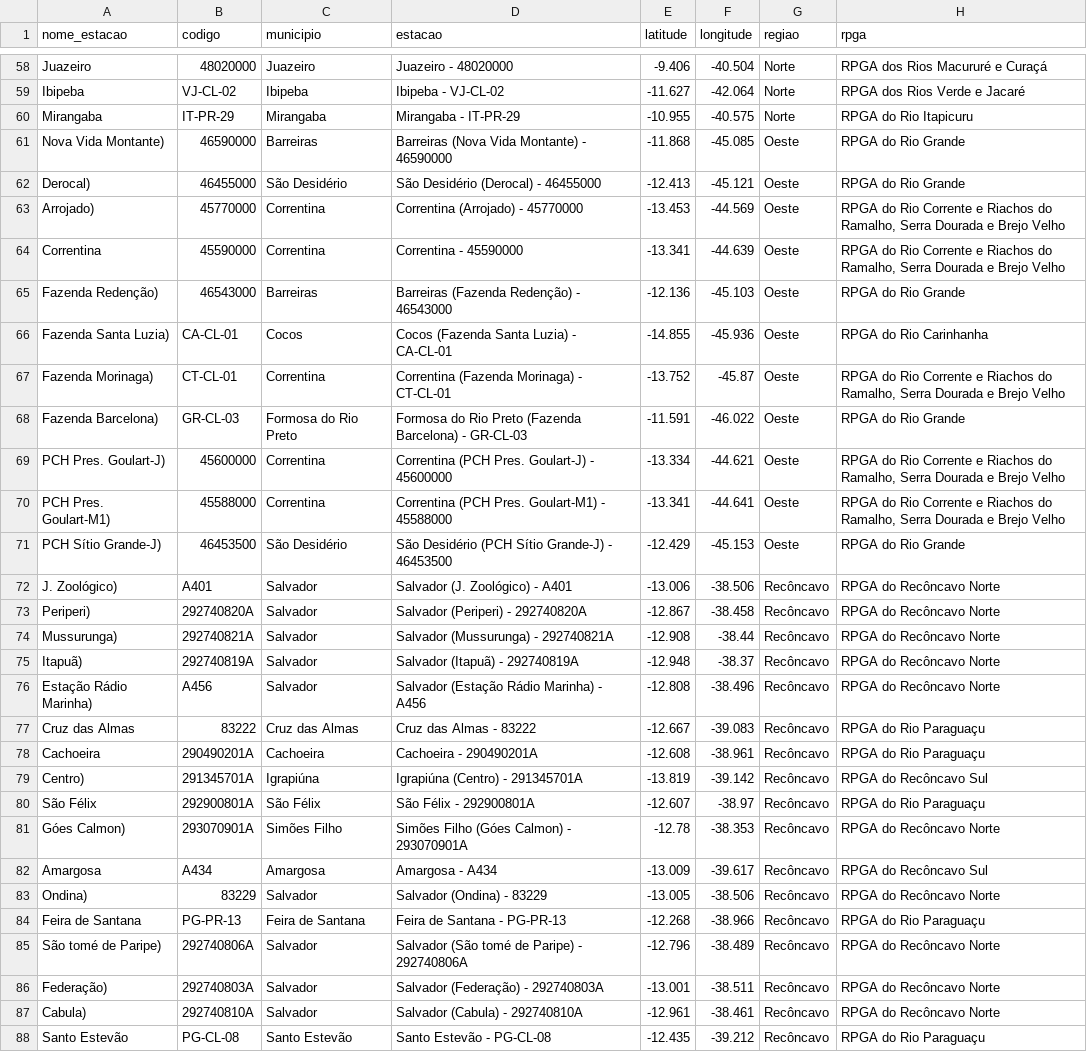
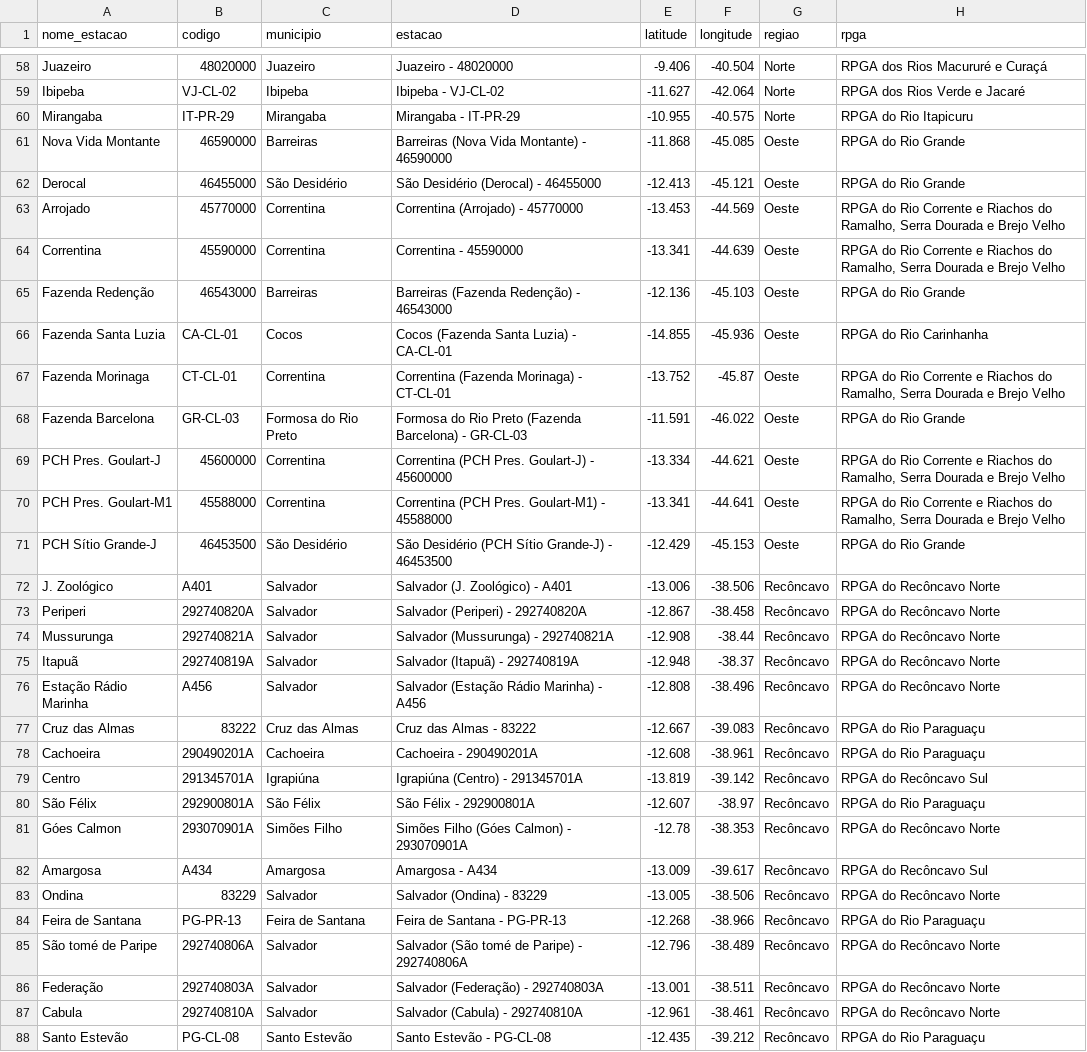
Before and after one commit to SantiagoAmaral/app_diario, a CSV file: dados/2021/marco.csv, drawn as a sheet; only a part is shown, gaps mark what is left out; the diff covers the shown part only; the diff names each change by its address in the sheet, - before the commit and + after, or states it on an @@ line.

```diff
--- a/dados/2021/marco.csv
+++ b/dados/2021/marco.csv
-A61 (nome_estacao): Nova Vida Montante)
+A61 (nome_estacao): Nova Vida Montante
-A62 (nome_estacao): Derocal)
+A62 (nome_estacao): Derocal
-A63 (nome_estacao): Arrojado)
+A63 (nome_estacao): Arrojado
-A65 (nome_estacao): Fazenda Redenção)
+A65 (nome_estacao): Fazenda Redenção
-A66 (nome_estacao): Fazenda Santa Luzia)
+A66 (nome_estacao): Fazenda Santa Luzia
-A67 (nome_estacao): Fazenda Morinaga)
+A67 (nome_estacao): Fazenda Morinaga
-A68 (nome_estacao): Fazenda Barcelona)
+A68 (nome_estacao): Fazenda Barcelona
-A69 (nome_estacao): PCH Pres. Goulart-J)
+A69 (nome_estacao): PCH Pres. Goulart-J
-A70 (nome_estacao): PCH Pres. Goulart-M1)
+A70 (nome_estacao): PCH Pres. Goulart-M1
-A71 (nome_estacao): PCH Sítio Grande-J)
+A71 (nome_estacao): PCH Sítio Grande-J
-A72 (nome_estacao): J. Zoológico)
+A72 (nome_estacao): J. Zoológico
-A73 (nome_estacao): Periperi)
+A73 (nome_estacao): Periperi
-A74 (nome_estacao): Mussurunga)
+A74 (nome_estacao): Mussurunga
-A75 (nome_estacao): Itapuã)
+A75 (nome_estacao): Itapuã
-A76 (nome_estacao): Estação Rádio Marinha)
+A76 (nome_estacao): Estação Rádio Marinha
-A79 (nome_estacao): Centro)
+A79 (nome_estacao): Centro
-A81 (nome_estacao): Góes Calmon)
+A81 (nome_estacao): Góes Calmon
-A83 (nome_estacao): Ondina)
+A83 (nome_estacao): Ondina
-A85 (nome_estacao): São tomé de Paripe)
+A85 (nome_estacao): São tomé de Paripe
-A86 (nome_estacao): Federação)
+A86 (nome_estacao): Federação
-A87 (nome_estacao): Cabula)
+A87 (nome_estacao): Cabula
```
Also changed, not shown: 76 edited cells elsewhere in this file, dados/2021/abril.csv, dados/2021/fevereiro.csv, 1 other file.
